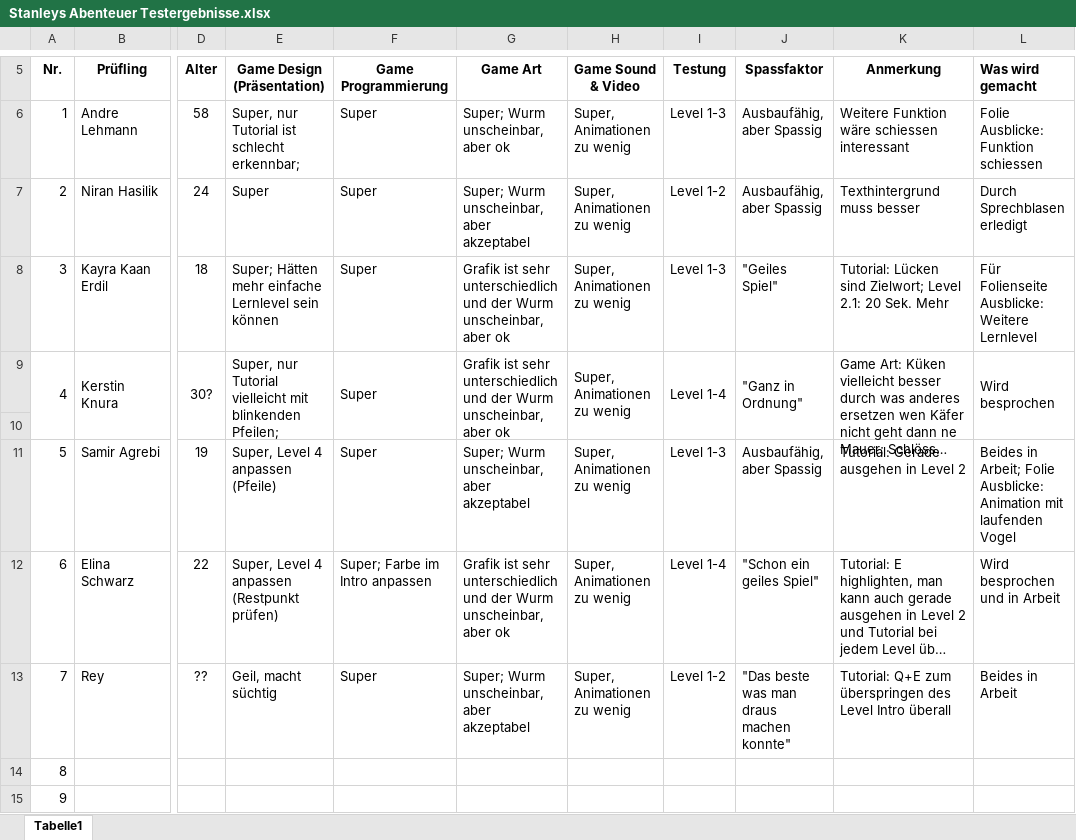
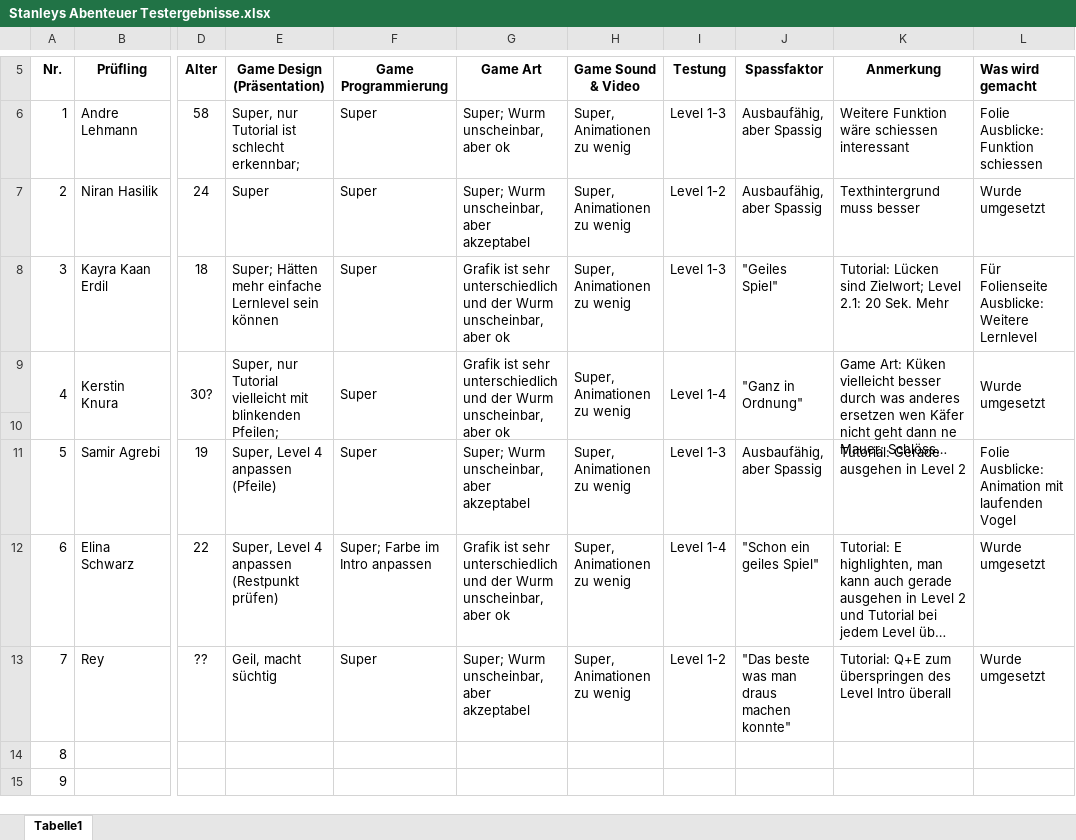
Before and after one commit to Korvek/HangedLarryStan, an Excel workbook: Assets/Documents/Stanleys Abenteuer Testergebnisse.xlsx, sheet Tabelle1, drawn as a sheet; only a part is shown, gaps mark what is left out; long unchanged cells end in …; values as stored, in another font and other column widths than the file's, no borders; the diff names each change by its address in the sheet, - before the commit and + after, or states it on an @@ line.

```diff
--- a/Assets/Documents/Stanleys Abenteuer Testergebnisse.xlsx (sheet Tabelle1)
+++ b/Assets/Documents/Stanleys Abenteuer Testergebnisse.xlsx (sheet Tabelle1)
-L7 (Was wird gemacht): Durch Sprechblasen erledigt
+L7 (Was wird gemacht): Wurde umgesetzt
-L9 (Was wird gemacht): Wird besprochen
+L9 (Was wird gemacht): Wurde umgesetzt
-L11 (Was wird gemacht): Beides in Arbeit; Folie Ausblicke:…
+L11 (Was wird gemacht): Folie Ausblicke:…
-L12 (Was wird gemacht): Wird besprochen und in Arbeit
+L12 (Was wird gemacht): Wurde umgesetzt
-L13 (Was wird gemacht): Beides in Arbeit
+L13 (Was wird gemacht): Wurde umgesetzt
```
Also changed, not shown: 2 other files.
